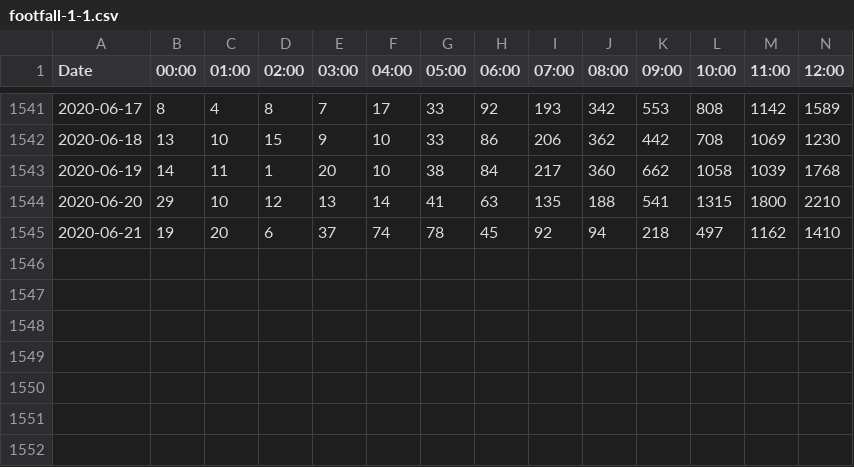
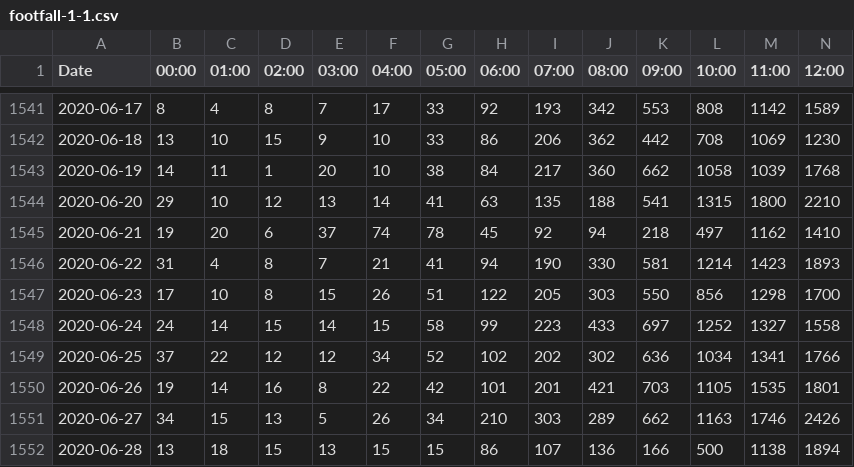
Before and after one commit to open-innovations/traffic-growth, a CSV file: data/leeds/footfall-1-1.csv, drawn as a sheet; only a part is shown, gaps mark what is left out; rows hold the shown columns only; the diff names each change by its address in the sheet, - before the commit and + after, or states it on an @@ line.

```diff
--- a/data/leeds/footfall-1-1.csv
+++ b/data/leeds/footfall-1-1.csv
+row 1546: 2020-06-22 | 31 | 4 | 8 | 7 | 21 | 41 | 94 | 190 | 330 | 581 | 1214 | 1423 | 1893
+row 1547: 2020-06-23 | 17 | 10 | 8 | 15 | 26 | 51 | 122 | 205 | 303 | 550 | 856 | 1298 | 1700
+row 1548: 2020-06-24 | 24 | 14 | 15 | 14 | 15 | 58 | 99 | 223 | 433 | 697 | 1252 | 1327 | 1558
+row 1549: 2020-06-25 | 37 | 22 | 12 | 12 | 34 | 52 | 102 | 202 | 302 | 636 | 1034 | 1341 | 1766
+row 1550: 2020-06-26 | 19 | 14 | 16 | 8 | 22 | 42 | 101 | 201 | 421 | 703 | 1105 | 1535 | 1801
+row 1551: 2020-06-27 | 34 | 15 | 13 | 5 | 26 | 34 | 210 | 303 | 289 | 662 | 1163 | 1746 | 2426
+row 1552: 2020-06-28 | 13 | 18 | 15 | 13 | 15 | 15 | 86 | 107 | 136 | 166 | 500 | 1138 | 1894
```
Also changed, not shown: data/leeds/footfall-2-1.csv, data/leeds/footfall-3-1.csv, 3 other files.
